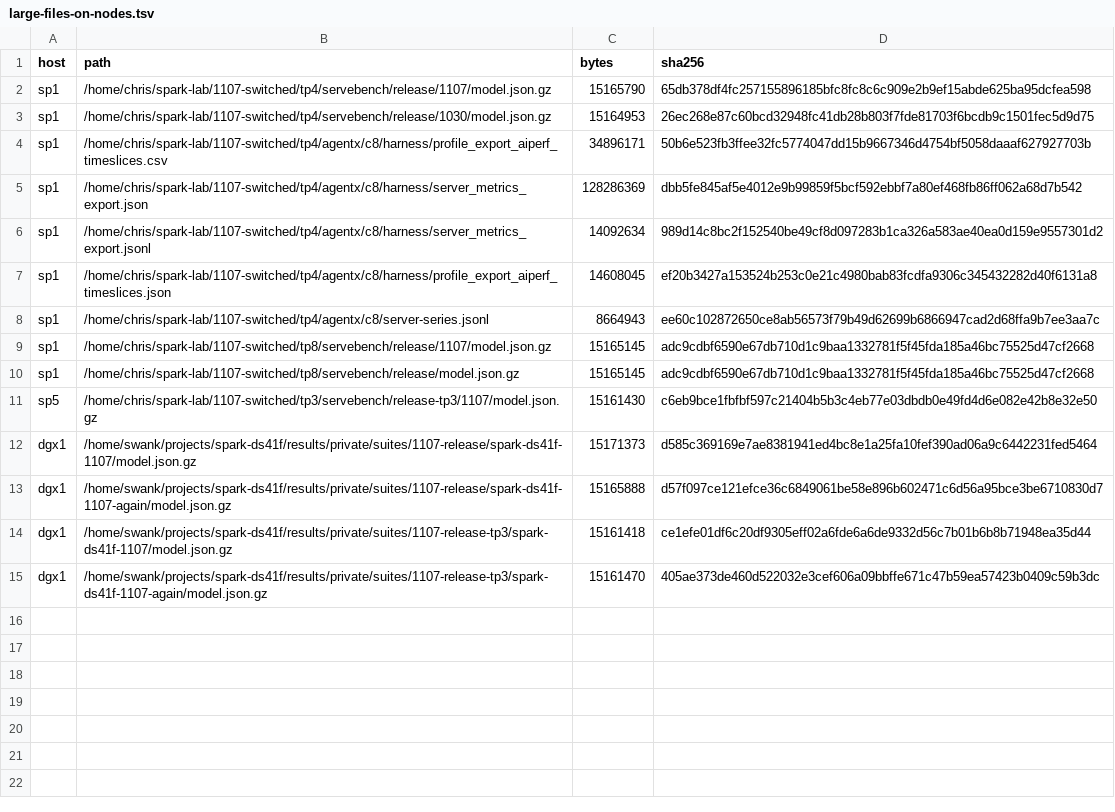
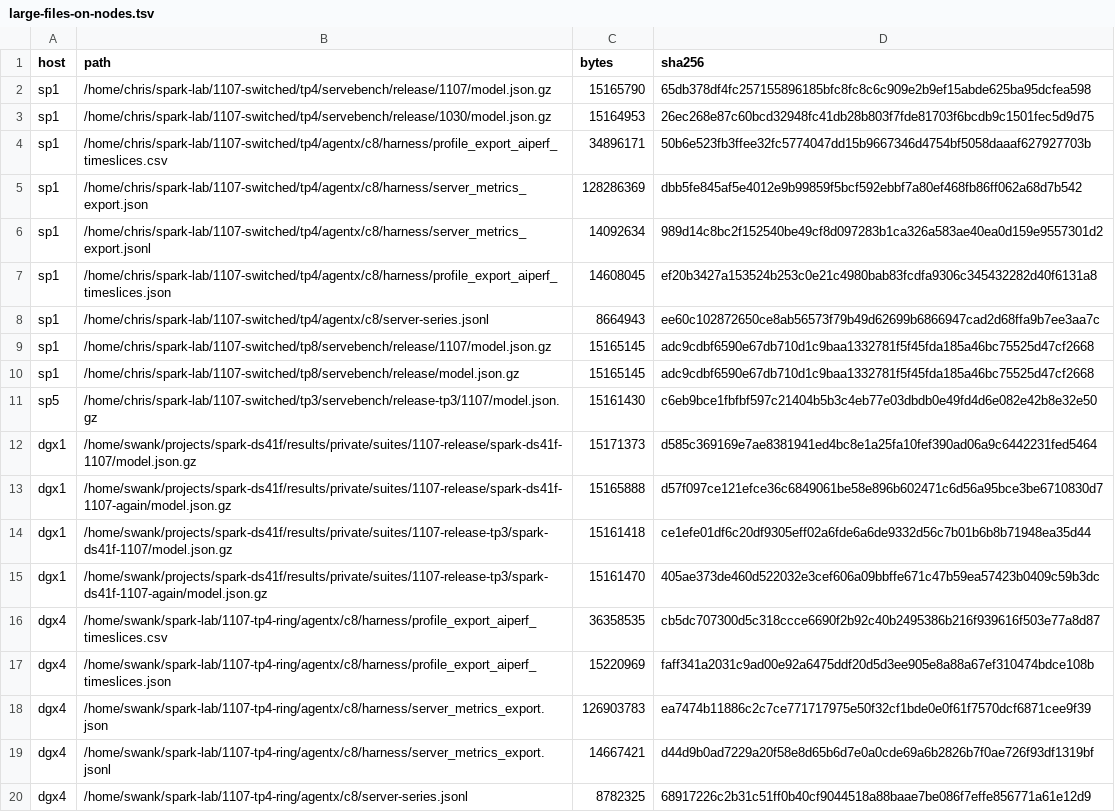
Before and after one commit to christopherowen/spark-ds41f, a TSV file: experiments/2026-10-26-spark-ds41f-candidate/1107/receipts/large-files-on-nodes.tsv, drawn as a sheet; the diff names each change by its address in the sheet, - before the commit and + after, or states it on an @@ line.

Commit message:
1107: keep the dgx4 eval runners, tp3-triangle evals and tp4-ring AgentX records

```diff
--- a/experiments/2026-10-26-spark-ds41f-candidate/1107/receipts/large-files-on-nodes.tsv
+++ b/experiments/2026-10-26-spark-ds41f-candidate/1107/receipts/large-files-on-nodes.tsv
+row 16: dgx4 | /home/swank/spark-lab/1107-tp4-ring/agentx/c8/harness/profile_export_aiperf_timeslices.csv | 36358535 | cb5dc707300d5c318ccce6690f2b92c40b2495386b216f939616f503e77a8d87
+row 17: dgx4 | /home/swank/spark-lab/1107-tp4-ring/agentx/c8/harness/profile_export_aiperf_timeslices.json | 15220969 | faff341a2031c9ad00e92a6475ddf20d5d3ee905e8a88a67ef310474bdce108b
+row 18: dgx4 | /home/swank/spark-lab/1107-tp4-ring/agentx/c8/harness/server_metrics_export.json | 126903783 | ea7474b11886c2c7ce771717975e50f32cf1bde0e0f61f7570dcf6871cee9f39
+row 19: dgx4 | /home/swank/spark-lab/1107-tp4-ring/agentx/c8/harness/server_metrics_export.jsonl | 14667421 | d44d9b0ad7229a20f58e8d65b6d7e0a0cde69a6b2826b7f0ae726f93df1319bf
+row 20: dgx4 | /home/swank/spark-lab/1107-tp4-ring/agentx/c8/server-series.jsonl | 8782325 | 68917226c2b31c51ff0b40cf9044518a88baae7be086f7effe856771a61e12d9
```
Also changed, not shown: 27 other files.
